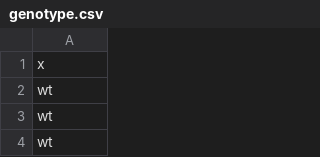
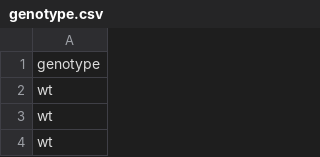
Before and after one commit to mvlearn/mvlearn, a CSV file: mvlearn/datasets/nutrimouse/genotype.csv, drawn as a sheet; only a part is shown.

Commit message:
nutrimouse loader and tests

```diff
--- a/mvlearn/datasets/nutrimouse/genotype.csv
+++ b/mvlearn/datasets/nutrimouse/genotype.csv
@@ -1,2 +1,2 @@
-"x"
+"genotype"
 "wt"
```
Also changed, not shown: mvlearn/datasets/nutrimouse/diet.csv, 2 other files.
